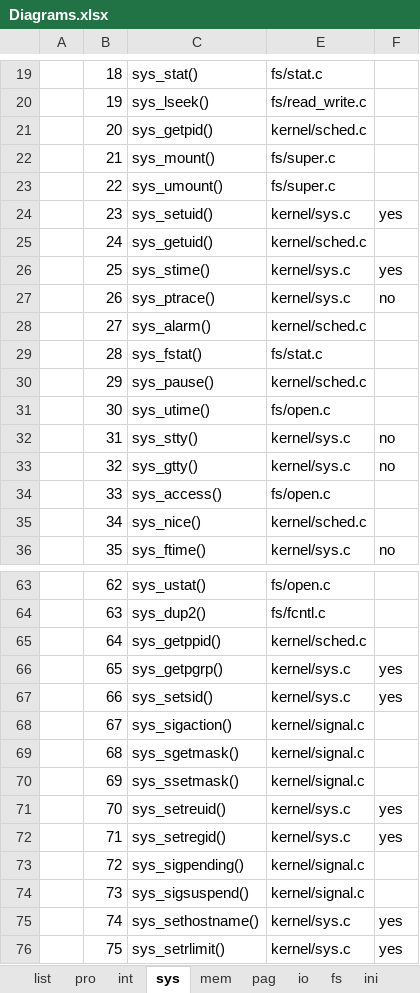
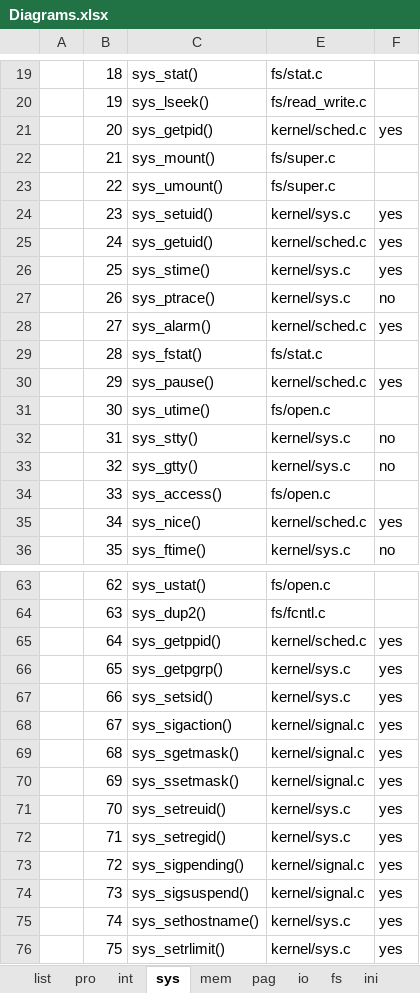
Before and after one commit to meetjoy/exploring_cs, an Excel workbook: Diagrams/Diagrams.xlsx, sheet sys, drawn as a sheet; only a part is shown, gaps mark what is left out; values as stored, in another font and other column widths than the file's, no cell formats; the diff covers the shown part only; the diff names each change by its address in the sheet, - before the commit and + after, or states it on an @@ line.

```diff
--- a/Diagrams/Diagrams.xlsx (sheet sys)
+++ b/Diagrams/Diagrams.xlsx (sheet sys)
-F21: (empty)
+F21: yes
-F25: (empty)
+F25: yes
-F28: (empty)
+F28: yes
-F30: (empty)
+F30: yes
-F35: (empty)
+F35: yes
-F65: (empty)
+F65: yes
-F68:F70: (empty)
+F68:F70: yes
-F73:F74: (empty)
+F73:F74: yes
```
Also changed, not shown: 7 edited cells elsewhere in this sheet, cell formats, 1 other file.
